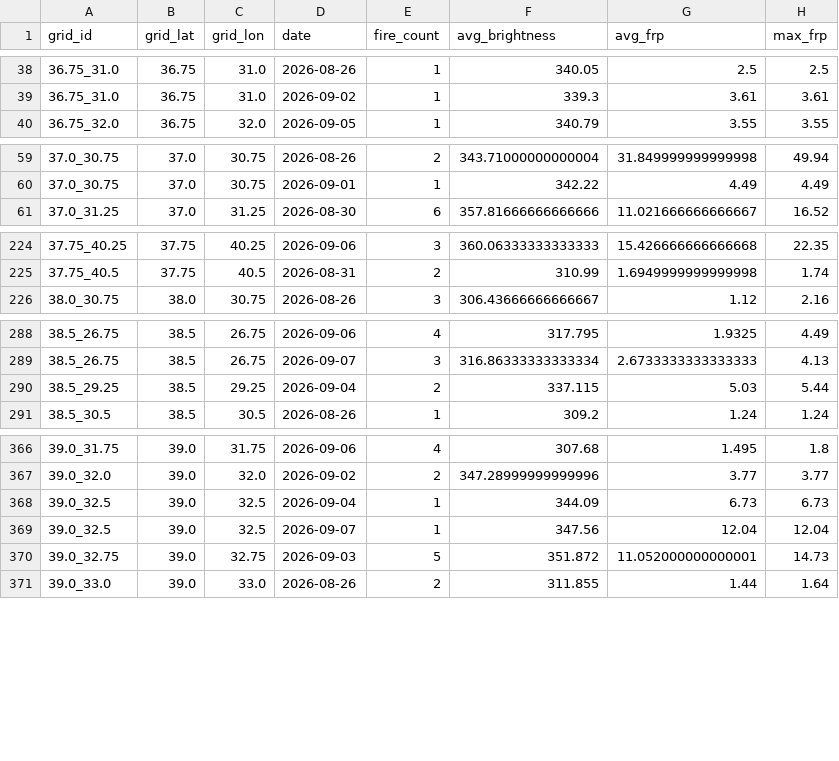
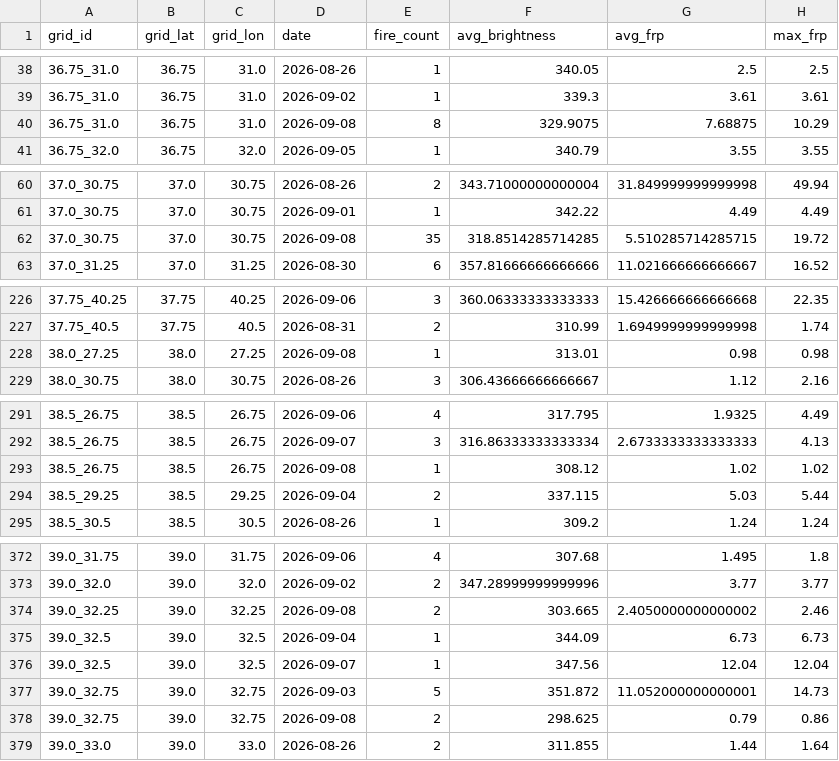
Before and after one commit to pelsingunduz/Turkey_Wildfire_Detection, a CSV file: data/processed/daily_grid_summary.csv, drawn as a sheet; only a part is shown, gaps mark what is left out; the diff covers the shown part only; the diff names each change by its address in the sheet, - before the commit and + after, or states it on an @@ line.

```diff
--- a/data/processed/daily_grid_summary.csv
+++ b/data/processed/daily_grid_summary.csv
+row 40: 36.75_31.0 | 36.75 | 31.0 | 2026-09-08 | 8 | 329.9075 | 7.68875 | 10.29
+row 62: 37.0_30.75 | 37.0 | 30.75 | 2026-09-08 | 35 | 318.8514285714285 | 5.510285714285715 | 19.72
+row 228: 38.0_27.25 | 38.0 | 27.25 | 2026-09-08 | 1 | 313.01 | 0.98 | 0.98
+row 293: 38.5_26.75 | 38.5 | 26.75 | 2026-09-08 | 1 | 308.12 | 1.02 | 1.02
+row 374: 39.0_32.25 | 39.0 | 32.25 | 2026-09-08 | 2 | 303.665 | 2.4050000000000002 | 2.46
+row 378: 39.0_32.75 | 39.0 | 32.75 | 2026-09-08 | 2 | 298.625 | 0.79 | 0.86
```
Also changed, not shown: 6 added rows elsewhere in this file, data/processed/anomaly_results.csv, 9 other files.
